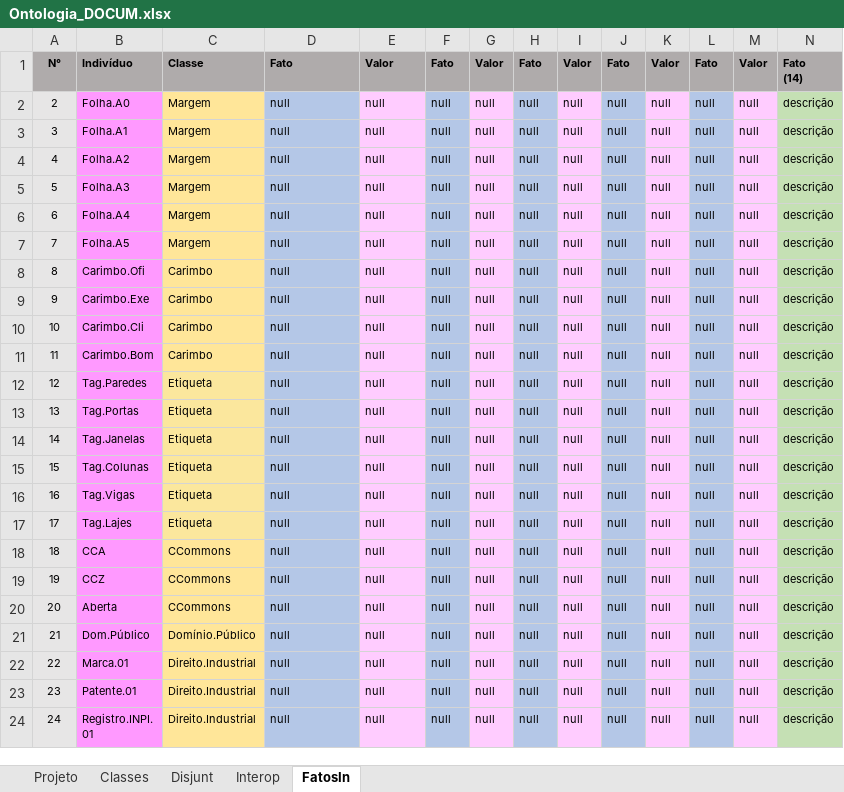
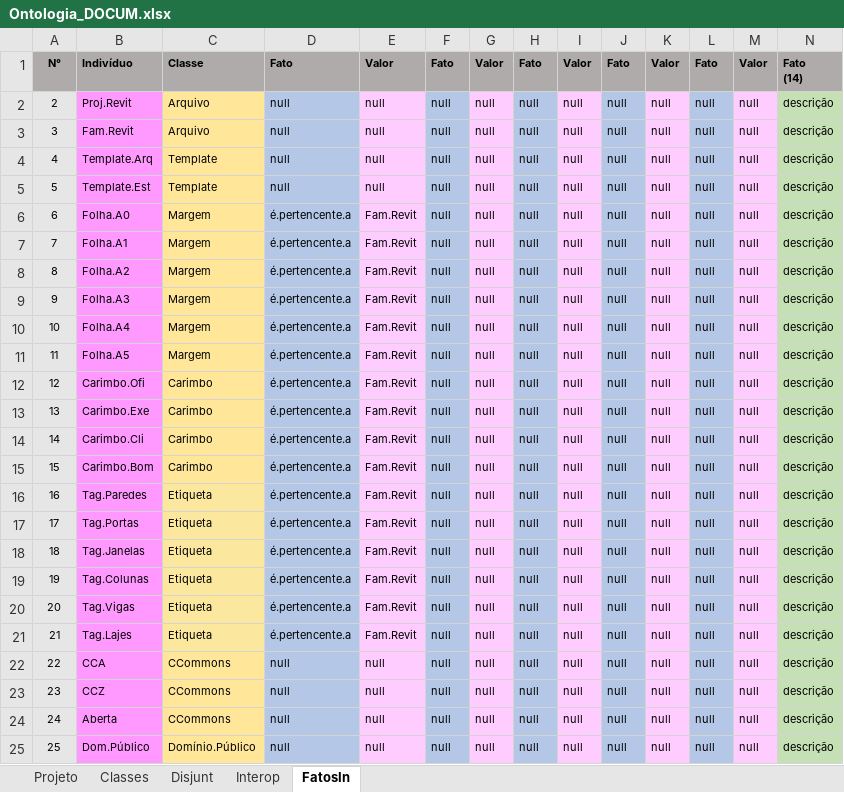
Before and after one commit to JLMenegotto/OntologiaBIM, an Excel workbook: Versão5/DOCU/Ontologia_DOCUM.xlsx, sheet FatosIn, drawn as a sheet; only a part is shown; the shorter side is filled out with more unchanged rows; values as stored, in another font and other column widths than the file's, no borders; conditional formats not drawn; addresses are those after the commit; rows hold the shown columns only; the diff names each change by its address in the sheet, - before the commit and + after, or states it on an @@ line.

```diff
--- a/Versão5/DOCU/Ontologia_DOCUM.xlsx (sheet FatosIn)
+++ b/Versão5/DOCU/Ontologia_DOCUM.xlsx (sheet FatosIn)
+row 2: 2 | Proj.Revit | Arquivo | null | null | null | null | null | null | null | null | null | null | descrição
+row 3: 3 | Fam.Revit | Arquivo | null | null | null | null | null | null | null | null | null | null | descrição
+row 4: 4 | Template.Arq | Template | null | null | null | null | null | null | null | null | null | null | descrição
+row 5: 5 | Template.Est | Template | null | null | null | null | null | null | null | null | null | null | descrição
@@ column A renumbered from row 6 down @@
-D6:D21: null
+D6:D21: é.pertencente.a
-E6:E21: null
+E6:E21: Fam.Revit
```
Also changed, not shown: sheet Classes, sheet Projeto, formulas that keep their value.
